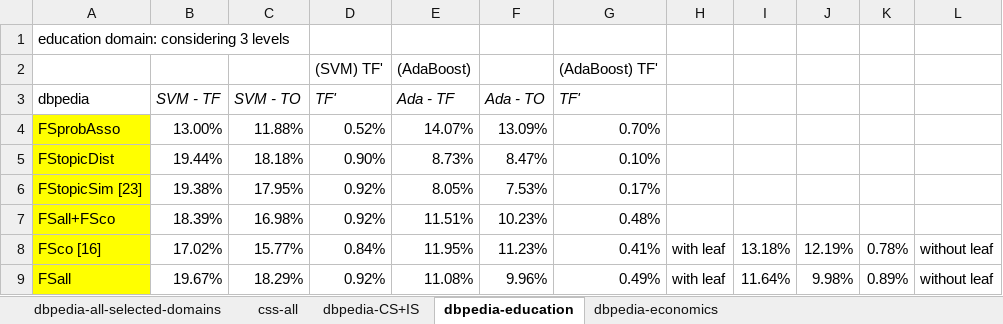
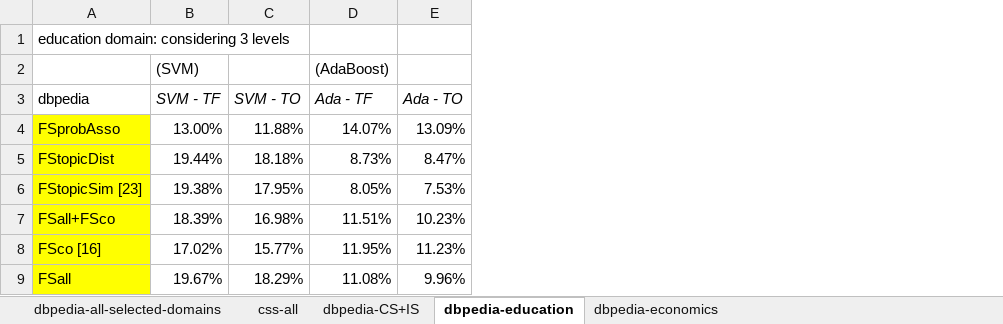
Before and after one commit to acadTags/Tag-Relation-Learning, an Excel workbook: Semantic Grounding, Instance Labelling, Ontology-level evaluation/ontology-level evaluation.xlsx, sheet dbpedia-education, drawn as a sheet; values as stored, in another font and other column widths than the file's, no borders; charts and pictures not drawn; the diff names each change by its address in the sheet, - before the commit and + after, or states it on an @@ line.

```diff
--- a/Semantic Grounding, Instance Labelling, Ontology-level evaluation/ontology-level evaluation.xlsx (sheet dbpedia-education)
+++ b/Semantic Grounding, Instance Labelling, Ontology-level evaluation/ontology-level evaluation.xlsx (sheet dbpedia-education)
-column D (TF'), row 2: (SVM) TF'; rows 4-9: 0.52% | 0.90% | 0.92% | 0.92% | 0.84% | 0.92%
-column G (TF'), row 2: (AdaBoost) TF'; rows 4-9: 0.70% | 0.10% | 0.17% | 0.48% | 0.41% | 0.49%
-column H, rows 8-9: with leaf | with leaf
-column I, rows 8-9: 13.18% | 11.64%
-column J, rows 8-9: 12.19% | 9.98%
-column K, rows 8-9: 0.78% | 0.89%
-column L, rows 8-9: without leaf | without leaf
-B2 (SVM - TF): (empty)
+B2 (SVM - TF): (SVM)
```
Also changed, not shown: sheet dbpedia-economics, sheet dbpedia-CS+IS, sheet dbpedia-all-selected-domains, sheet css-all, charts or pictures.
